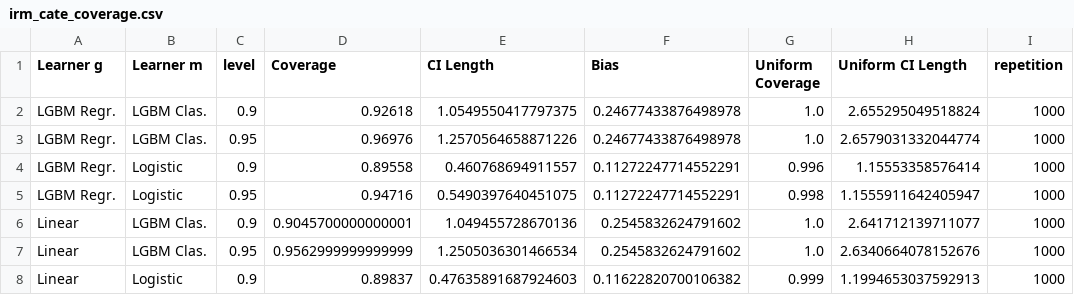
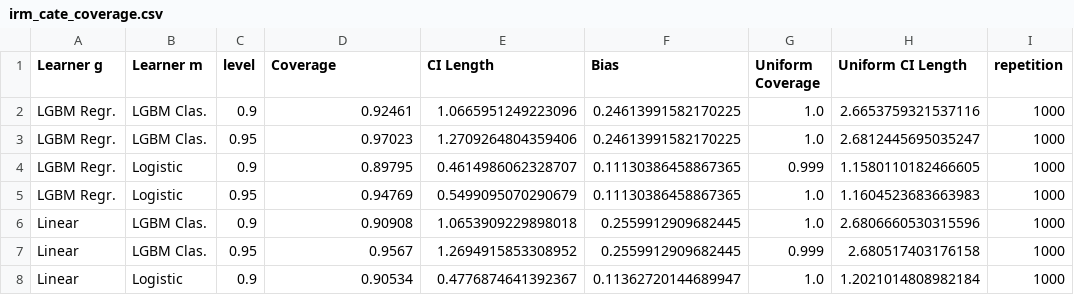
Before and after one commit to DoubleML/doubleml-coverage, a CSV file: results/irm/irm_cate_coverage.csv, drawn as a sheet; only a part is shown; the diff covers the shown part only.

```diff
--- a/results/irm/irm_cate_coverage.csv
+++ b/results/irm/irm_cate_coverage.csv
@@ -1,8 +1,8 @@
 Learner g,Learner m,level,Coverage,CI Length,Bias,Uniform Coverage,Uniform CI Length,repetition
-LGBM Regr.,LGBM Clas.,0.9,0.92618,1.0549550417797375,0.24677433876498978,1.0,2.655295049518824,1000
-LGBM Regr.,LGBM Clas.,0.95,0.96976,1.2570564658871226,0.24677433876498978,1.0,2.6579031332044774,1000
-LGBM Regr.,Logistic,0.9,0.89558,0.460768694911557,0.11272247714552291,0.996,1.15553358576414,1000
-LGBM Regr.,Logistic,0.95,0.94716,0.5490397640451075,0.11272247714552291,0.998,1.1555911642405947,1000
-Linear,LGBM Clas.,0.9,0.9045700000000001,1.049455728670136,0.2545832624791602,1.0,2.641712139711077,1000
-Linear,LGBM Clas.,0.95,0.9562999999999999,1.2505036301466534,0.2545832624791602,1.0,2.6340664078152676,1000
-Linear,Logistic,0.9,0.89837,0.47635891687924603,0.11622820700106382,0.999,1.1994653037592913,1000
+LGBM Regr.,LGBM Clas.,0.9,0.92461,1.0665951249223096,0.24613991582170225,1.0,2.6653759321537116,1000
+LGBM Regr.,LGBM Clas.,0.95,0.97023,1.2709264804359406,0.24613991582170225,1.0,2.6812445695035247,1000
+LGBM Regr.,Logistic,0.9,0.89795,0.4614986062328707,0.11130386458867365,0.999,1.1580110182466605,1000
+LGBM Regr.,Logistic,0.95,0.94769,0.5499095070290679,0.11130386458867365,1.0,1.1604523683663983,1000
+Linear,LGBM Clas.,0.9,0.90908,1.0653909229898018,0.2559912909682445,1.0,2.6806660530315596,1000
+Linear,LGBM Clas.,0.95,0.9567,1.2694915853308952,0.2559912909682445,0.999,2.680517403176158,1000
+Linear,Logistic,0.9,0.90534,0.4776874641392367,0.11362720144689947,1.0,1.2021014808982184,1000
```
Also changed, not shown: 33 edited cells elsewhere in this file, 1 other file.
